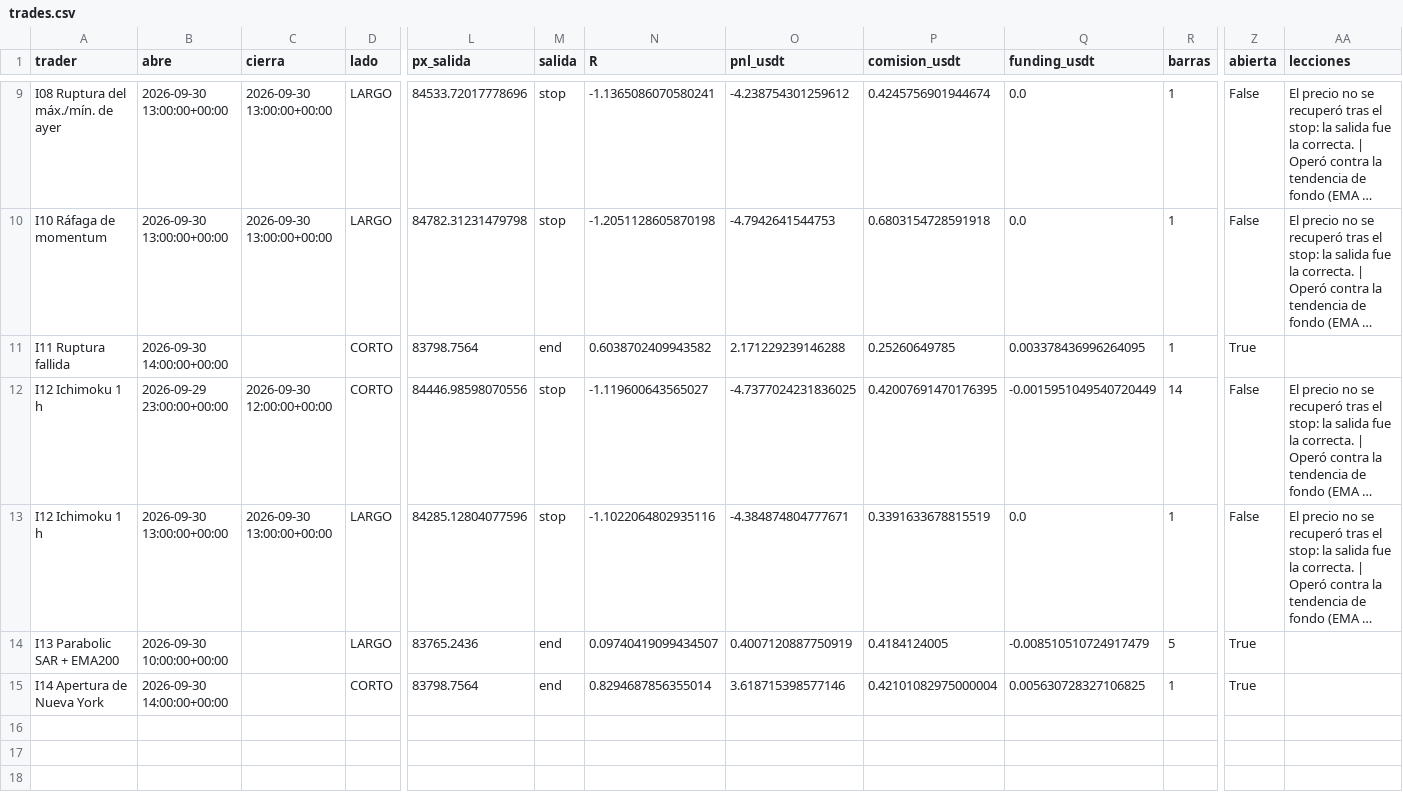
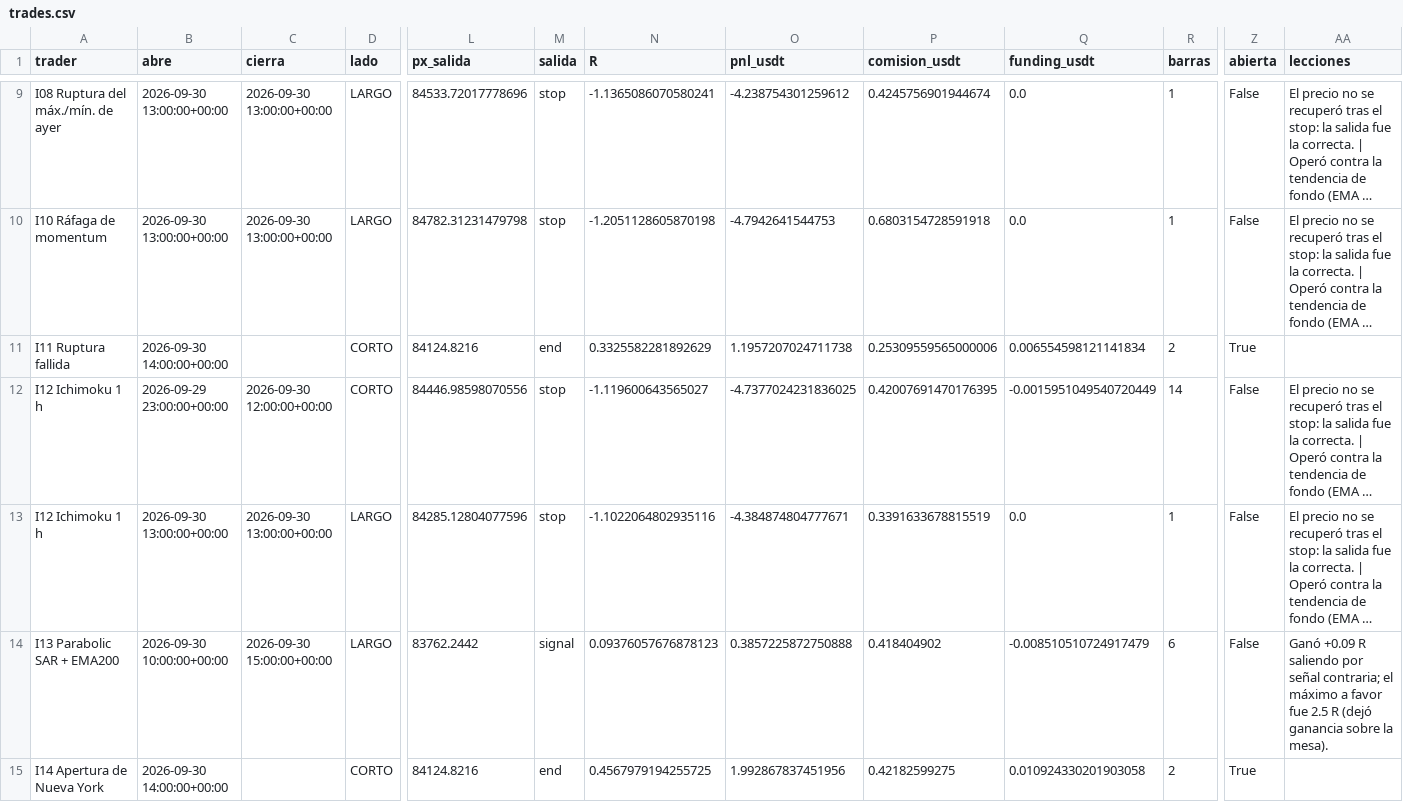
Before and after one commit to josecarrera2708-wq/viral-video-saas, a CSV file: millonary/paper_state/intradia/trades.csv, drawn as a sheet; only a part is shown, gaps mark what is left out; long unchanged cells end in …; the diff names each change by its address in the sheet, - before the commit and + after, or states it on an @@ line.

```diff
--- a/millonary/paper_state/intradia/trades.csv
+++ b/millonary/paper_state/intradia/trades.csv
-L11 (px_salida): 83798.7564
+L11 (px_salida): 84124.8216
-N11 (R): 0.6038702409943582
+N11 (R): 0.3325582281892629
-O11 (pnl_usdt): 2.171229239146288
+O11 (pnl_usdt): 1.1957207024711738
-P11 (comision_usdt): 0.25260649785
+P11 (comision_usdt): 0.25309559565000006
-Q11 (funding_usdt): 0.003378436996264095
+Q11 (funding_usdt): 0.006554598121141834
-R11 (barras): 1
+R11 (barras): 2
-C14 (cierra): (empty)
+C14 (cierra): 2026-09-30 15:00:00+00:00
-L14 (px_salida): 83765.2436
+L14 (px_salida): 83762.2442
-M14 (salida): end
+M14 (salida): signal
-N14 (R): 0.09740419099434507
+N14 (R): 0.09376057676878123
-O14 (pnl_usdt): 0.4007120887750919
+O14 (pnl_usdt): 0.3857225872750888
-P14 (comision_usdt): 0.4184124005
+P14 (comision_usdt): 0.418404902
-R14 (barras): 5
+R14 (barras): 6
-Z14 (abierta): True
+Z14 (abierta): False
-AA14 (lecciones): (empty)
+AA14 (lecciones): Ganó +0.09 R saliendo por señal contraria; el máximo a favor fue 2.5 R (dejó ganancia sobre la mesa).
-L15 (px_salida): 83798.7564
+L15 (px_salida): 84124.8216
-N15 (R): 0.8294687856355014
+N15 (R): 0.4567979194255725
-O15 (pnl_usdt): 3.618715398577146
+O15 (pnl_usdt): 1.992867837451956
-P15 (comision_usdt): 0.42101082975000004
+P15 (comision_usdt): 0.42182599275
-Q15 (funding_usdt): 0.005630728327106825
+Q15 (funding_usdt): 0.010924330201903058
-R15 (barras): 1
+R15 (barras): 2
```
Also changed, not shown: millonary/paper_state/intradia/trades_mejoras.csv, 4 other files.
